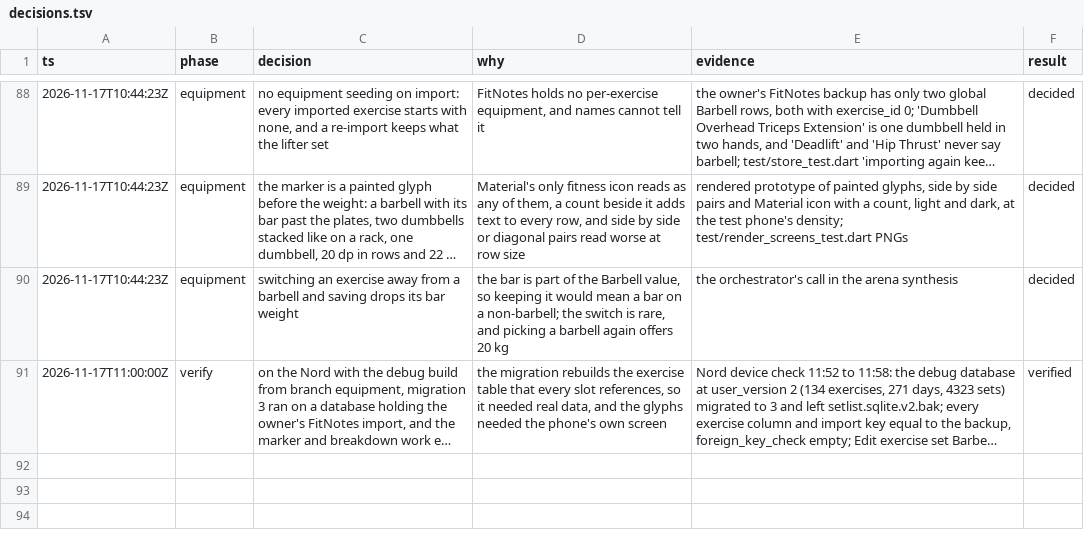
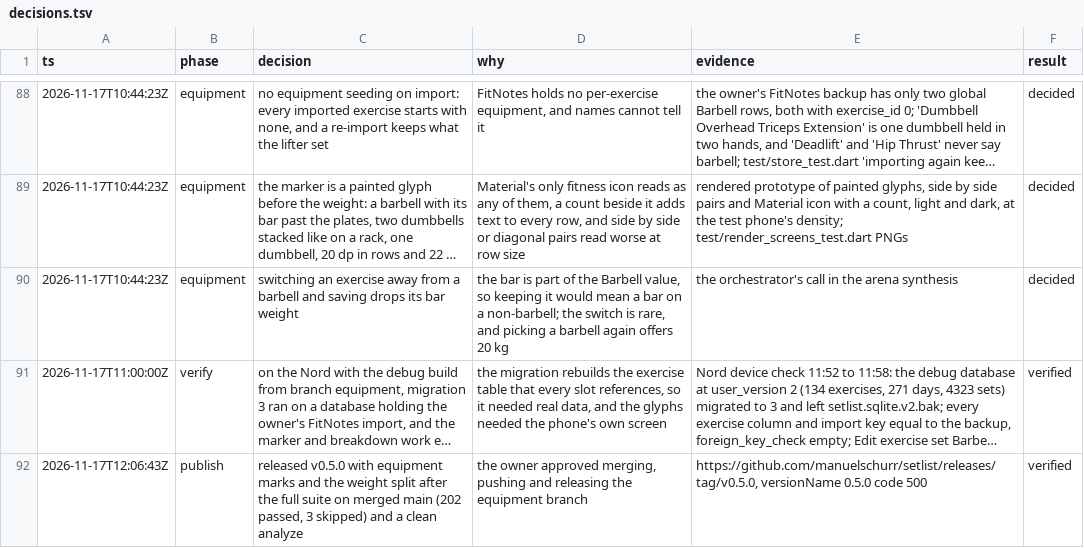
Before and after one commit to manuelschurr/setlist, a TSV file: docs/decisions.tsv, drawn as a sheet; only a part is shown, gaps mark what is left out; long unchanged cells end in …; the diff names each change by its address in the sheet, - before the commit and + after, or states it on an @@ line.

```diff
--- a/docs/decisions.tsv
+++ b/docs/decisions.tsv
+row 92: 2026-11-17T12:06:43Z | publish | released v0.5.0 with equipment marks and the weight split after the full suite on merged main (202 passed, 3 skipped) and a clean analyze | the owner approved merging, pushing and releasing the equipment branch | https://github.com/manuelschurr/setlist/releases/tag/v0.5.0, versionName 0.5.0 code 500 | verified
```
